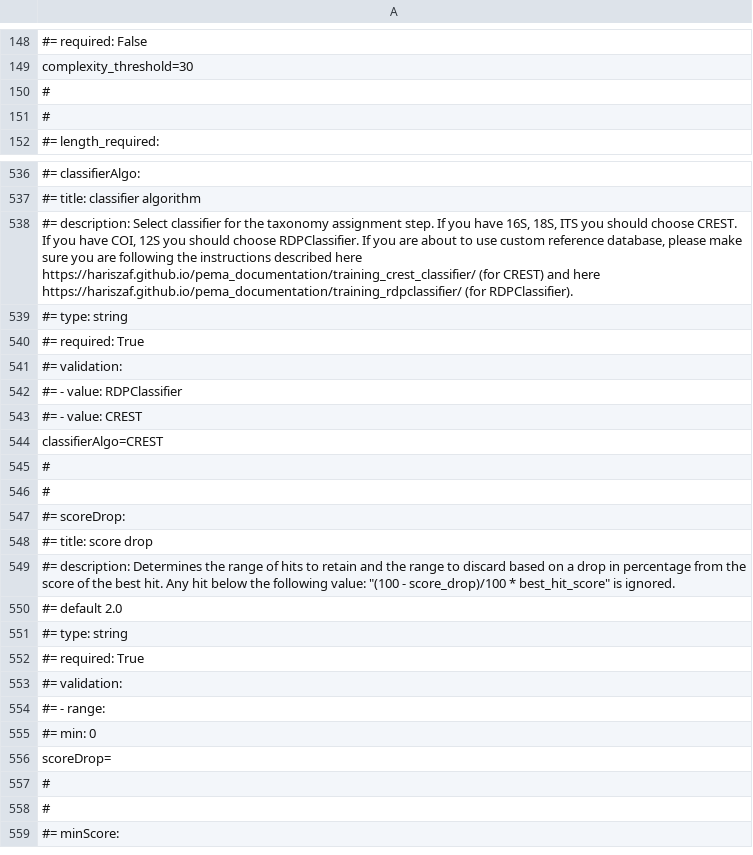
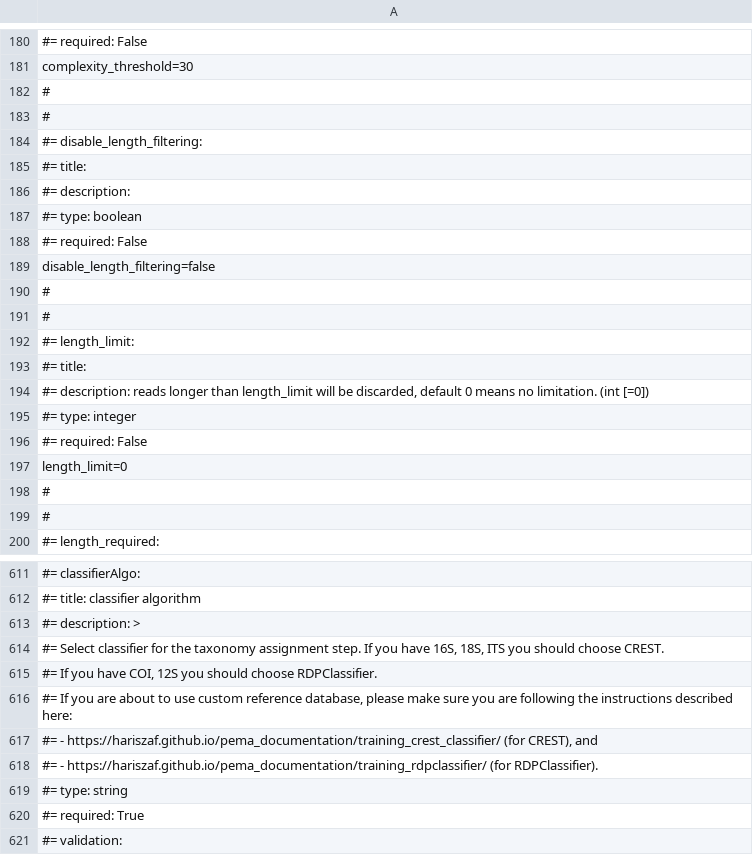
Before and after one commit to hariszaf/pema, a TSV file: sanity_check/16S/parameters_fastp_vsearch.tsv, drawn as a sheet; only a part is shown, gaps mark what is left out; the shorter side is filled out with more unchanged rows; addresses are those after the commit; the diff covers the shown part only; the diff names each change by its address in the sheet, - before the commit and + after, or states it on an @@ line.

Commit message:
original-swarm-crest working fine for 16s

```diff
--- a/sanity_check/16S/parameters_fastp_vsearch.tsv
+++ b/sanity_check/16S/parameters_fastp_vsearch.tsv
+row 182: #
+row 183: #
+row 184: #= disable_length_filtering:
+row 185: #= title:
+row 186: #= description:
+row 187: #= type: boolean
+row 188: #= required: False
+row 189: disable_length_filtering=false
+row 190: #
+row 191: #
+row 192: #= length_limit:
+row 193: #= title:
+row 194: #= description: reads longer than length_limit will be discarded, default 0 means no limitation. (int [=0])
+row 195: #= type: integer
+row 196: #= required: False
+row 197: length_limit=0
-A613: #= description: Select classifier for the taxonomy assignment step. If you have 16S, 18S, ITS you should choose CREST. If you have COI, 12S you should choose RDPClassifier. If you are about to use custom reference database, please make sure you are following the instructions described here https://hariszaf.github.io/pema_documentation/training_crest_classifier/ (for CREST) and here https://hariszaf.github.io/pema_documentation/training_rdpclassifier/ (for RDPClassifier).
+A613: #= description: >
+row 614: #= Select classifier for the taxonomy assignment step. If you have 16S, 18S, ITS you should choose CREST.
+row 615: #= If you have COI, 12S you should choose RDPClassifier.
+row 616: #= If you are about to use custom reference database, please make sure you are following the instructions described here:
+row 617: #= - https://hariszaf.github.io/pema_documentation/training_crest_classifier/ (for CREST), and
+row 618: #= - https://hariszaf.github.io/pema_documentation/training_rdpclassifier/ (for RDPClassifier).
```
Also changed, not shown: 69 added rows, 1 removed row and 9 edited cells elsewhere in this file, sanity_check/16S/parameters_fastp_swarm.tsv, sanity_check/16S/parameters_org_swarm.tsv, 6 other files.
